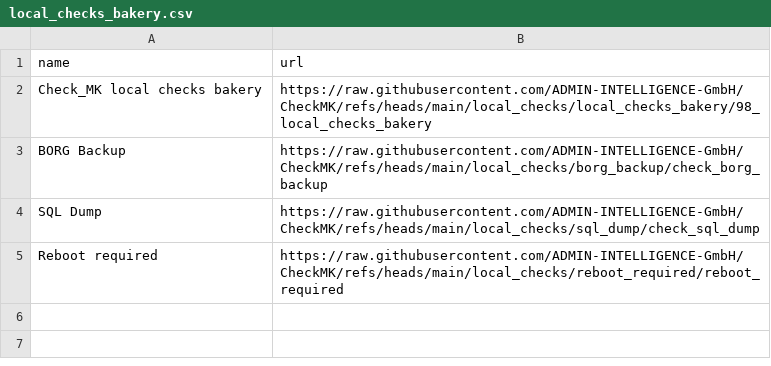
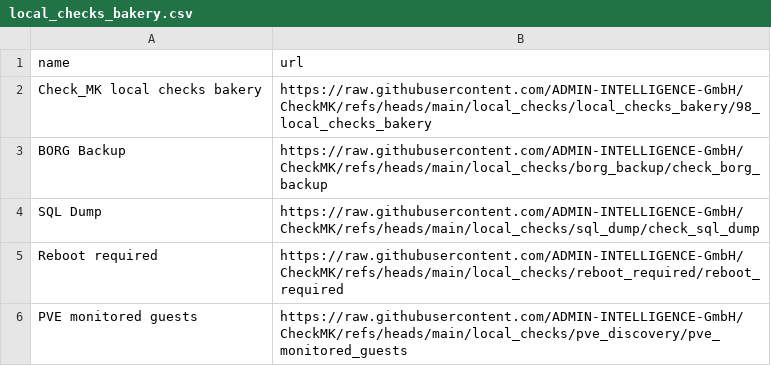
Before and after one commit to ADMIN-INTELLIGENCE-GmbH/CheckMK, a CSV file: local_checks/local_checks_bakery/local_checks_bakery.csv, drawn as a sheet; the diff names each change by its address in the sheet, - before the commit and + after, or states it on an @@ line.

Commit message:
new local check added

```diff
--- a/local_checks/local_checks_bakery/local_checks_bakery.csv
+++ b/local_checks/local_checks_bakery/local_checks_bakery.csv
+row 6: PVE monitored guests | https://raw.githubusercontent.com/ADMIN-INTELLIGENCE-GmbH/CheckMK/refs/heads/main/local_checks/pve_discovery/pve_monitored_guests
```
